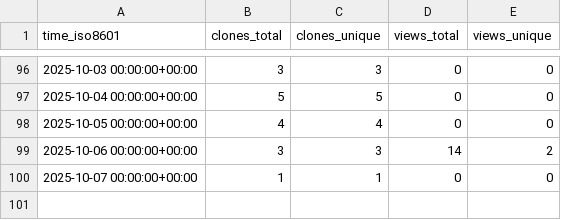
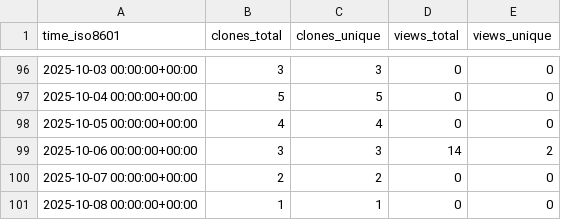
Before and after one commit to Davis-Fan/X-Blossom, a CSV file: Davis-Fan/X-Blossom/ghrs-data/views_clones_aggregate.csv, drawn as a sheet; only a part is shown, gaps mark what is left out.

```diff
--- a/Davis-Fan/X-Blossom/ghrs-data/views_clones_aggregate.csv
+++ b/Davis-Fan/X-Blossom/ghrs-data/views_clones_aggregate.csv
@@ -99,2 +99,3 @@ time_iso8601,clones_total,clones_unique,views_total,views_unique
 2025-10-06 00:00:00+00:00,3,3,14,2
-2025-10-07 00:00:00+00:00,1,1,0,0
+2025-10-07 00:00:00+00:00,2,2,0,0
+2025-10-08 00:00:00+00:00,1,1,0,0
```
Also changed, not shown: 1 other file.
